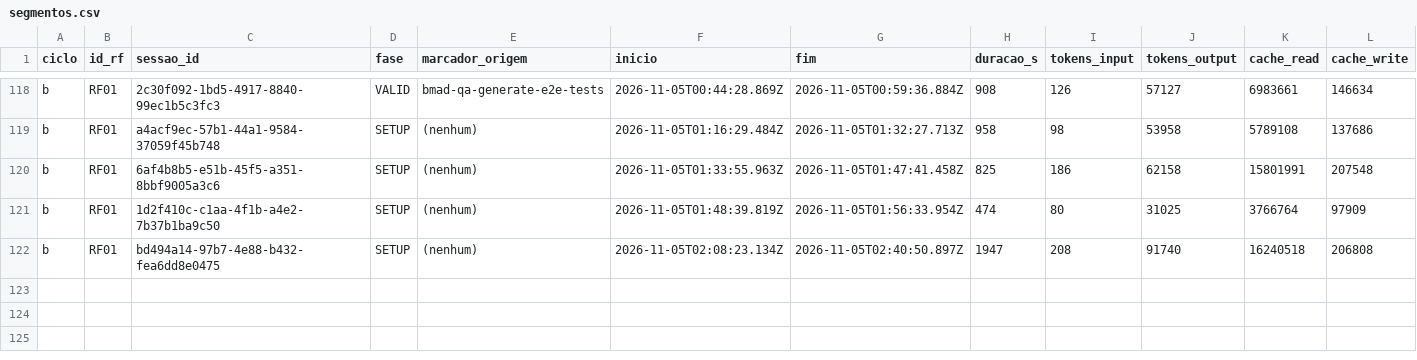
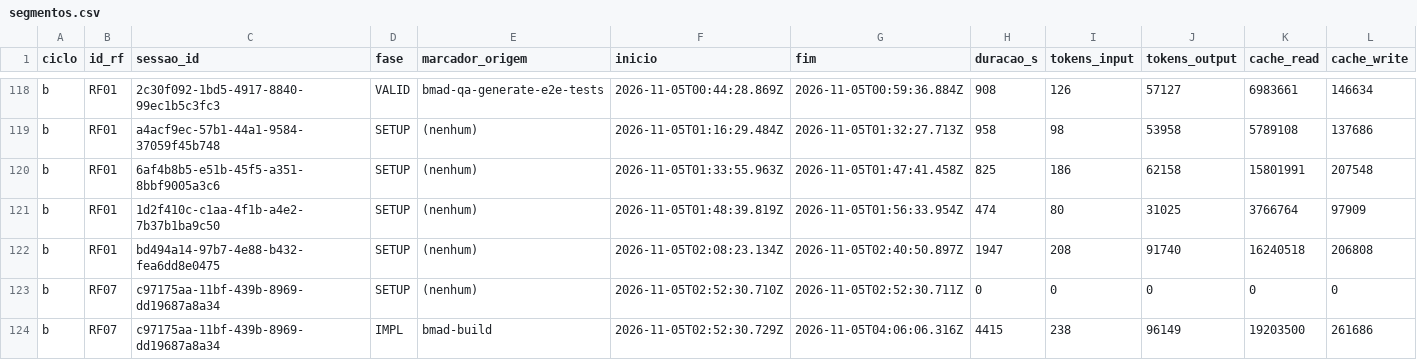
Before and after one commit to WagnerofDuarte/cerne-avaliacao, a CSV file: dados/cicloB/segmentos.csv, drawn as a sheet; only a part is shown, gaps mark what is left out; rows hold the shown columns only; the diff names each change by its address in the sheet, - before the commit and + after, or states it on an @@ line.

Commit message:
Dados ciclo B: RF07, bmad-build story 4.1

```diff
--- a/dados/cicloB/segmentos.csv
+++ b/dados/cicloB/segmentos.csv
+row 123: b | RF07 | c97175aa-11bf-439b-8969-dd19687a8a34 | SETUP | (nenhum) | 2026-11-05T02:52:30.710Z | 2026-11-05T02:52:30.711Z | 0 | 0 | 0 | 0 | 0
+row 124: b | RF07 | c97175aa-11bf-439b-8969-dd19687a8a34 | IMPL | bmad-build | 2026-11-05T02:52:30.729Z | 2026-11-05T04:06:06.316Z | 4415 | 238 | 96149 | 19203500 | 261686
```
Also changed, not shown: dados/cicloB/revisoes_processo.csv, dados/cicloB/sessoes.csv, 8 other files.
